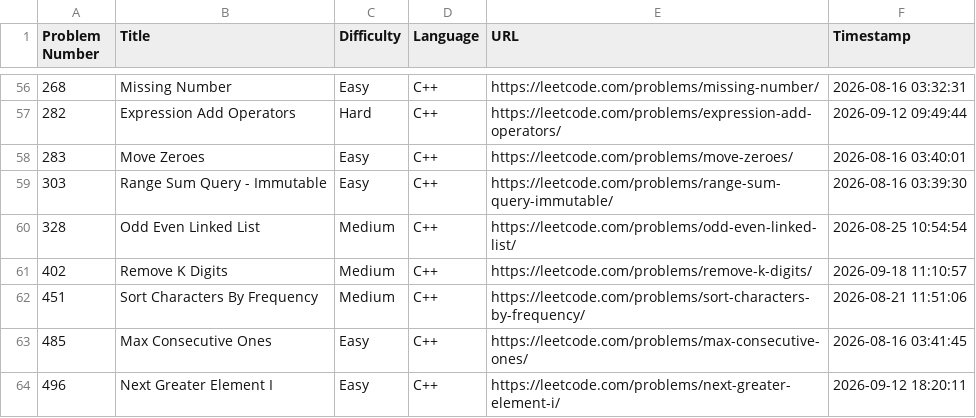
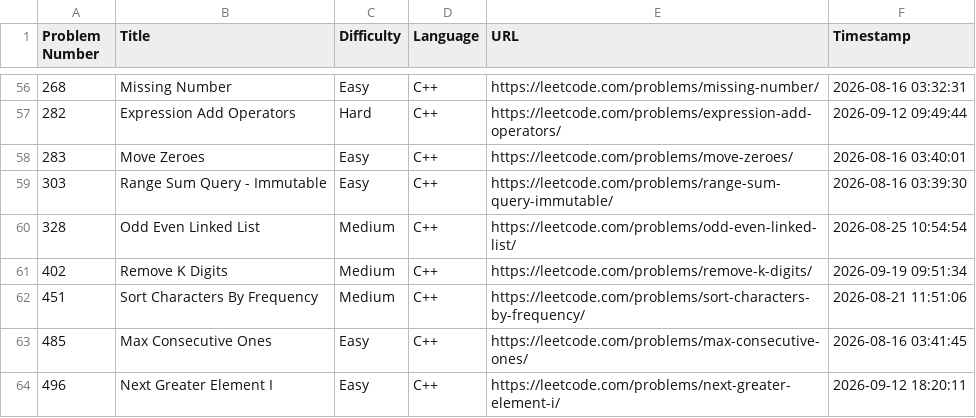
Before and after one commit to shivinders12/LeetCode, a CSV file: submissions.csv, drawn as a sheet; only a part is shown, gaps mark what is left out.

Commit message:
Update submissions.csv: #402 Remove K Digits

```diff
--- a/submissions.csv
+++ b/submissions.csv
@@ -60,3 +60,3 @@ Problem Number,Title,Difficulty,Language,URL,Timestamp
 328,"Odd Even Linked List",Medium,C++,https://leetcode.com/problems/odd-even-linked-list/,2026-08-25 10:54:54
-402,"Remove K Digits",Medium,C++,https://leetcode.com/problems/remove-k-digits/,2026-09-18 11:10:57
+402,"Remove K Digits",Medium,C++,https://leetcode.com/problems/remove-k-digits/,2026-09-19 09:51:34
 451,"Sort Characters By Frequency",Medium,C++,https://leetcode.com/problems/sort-characters-by-frequency/,2026-08-21 11:51:06
```
